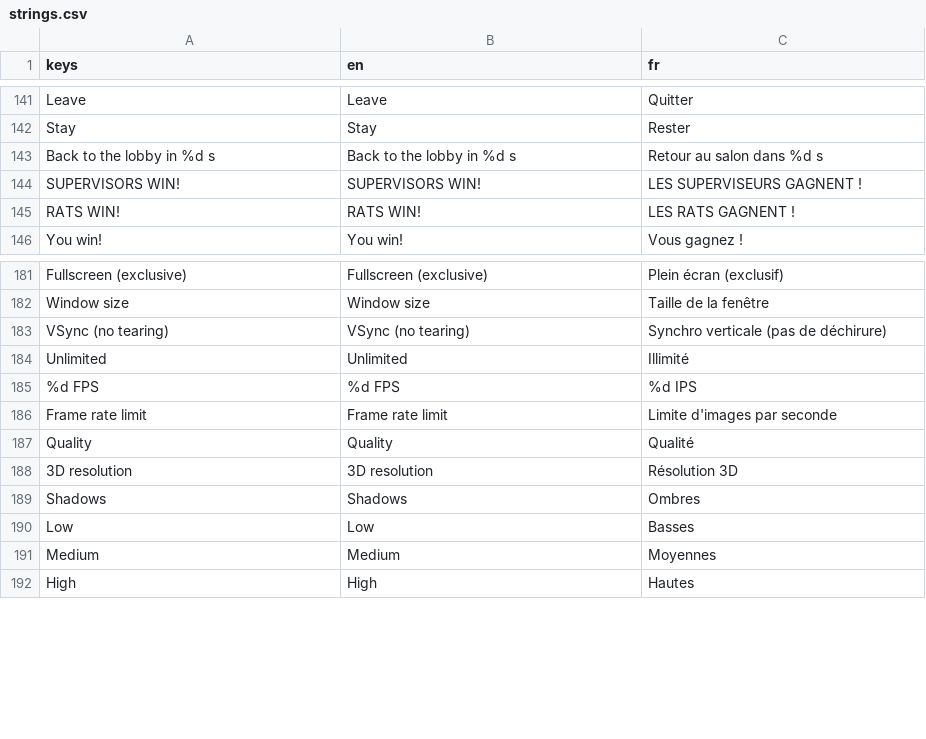
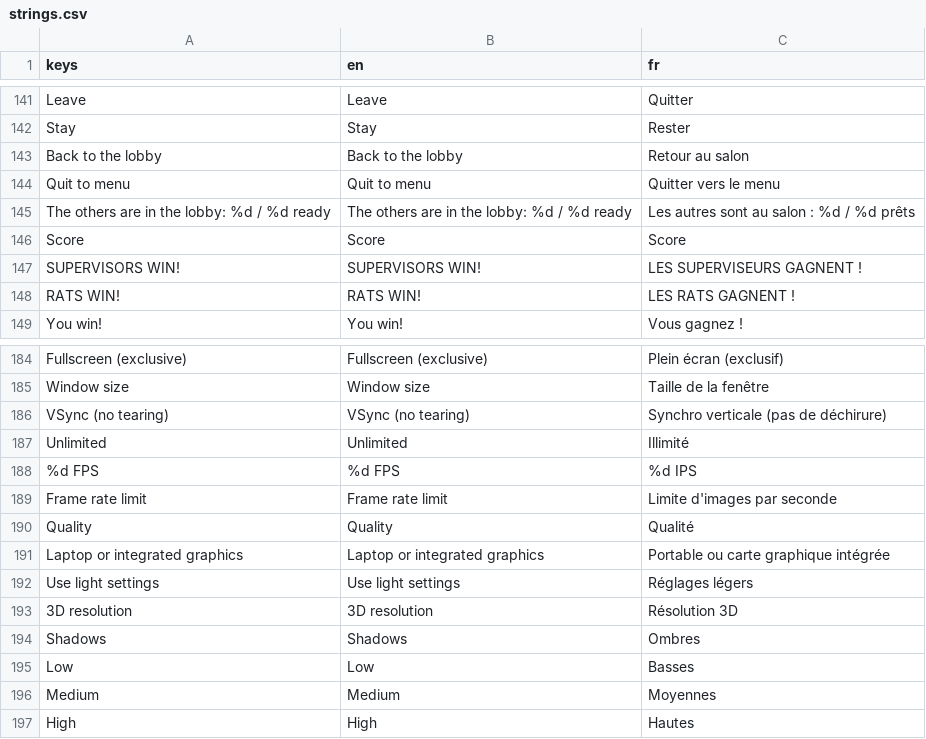
Before and after one commit to gabidorak/homersim, a CSV file: translations/strings.csv, drawn as a sheet; only a part is shown, gaps mark what is left out; removed rows and columns are numbered as before the commit, all else as after; the diff names each change by its address in the sheet, - before the commit and + after, or states it on an @@ line.

Commit message:
Added better scoreboard and back to menu button

```diff
--- a/translations/strings.csv
+++ b/translations/strings.csv
-row 143: Back to the lobby in %d s | Back to the lobby in %d s | Retour au salon dans %d s
+row 143: Back to the lobby | Back to the lobby | Retour au salon
+row 144: Quit to menu | Quit to menu | Quitter vers le menu
+row 145: The others are in the lobby: %d / %d ready | The others are in the lobby: %d / %d ready | Les autres sont au salon : %d / %d prêts
+row 146: Score | Score | Score
+row 191: Laptop or integrated graphics | Laptop or integrated graphics | Portable ou carte graphique intégrée
+row 192: Use light settings | Use light settings | Réglages légers
```
Also changed, not shown: 14 other files.
